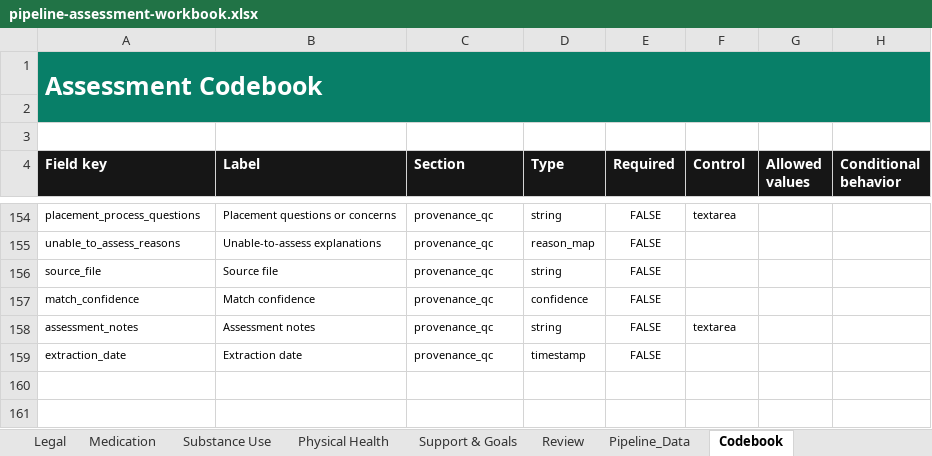
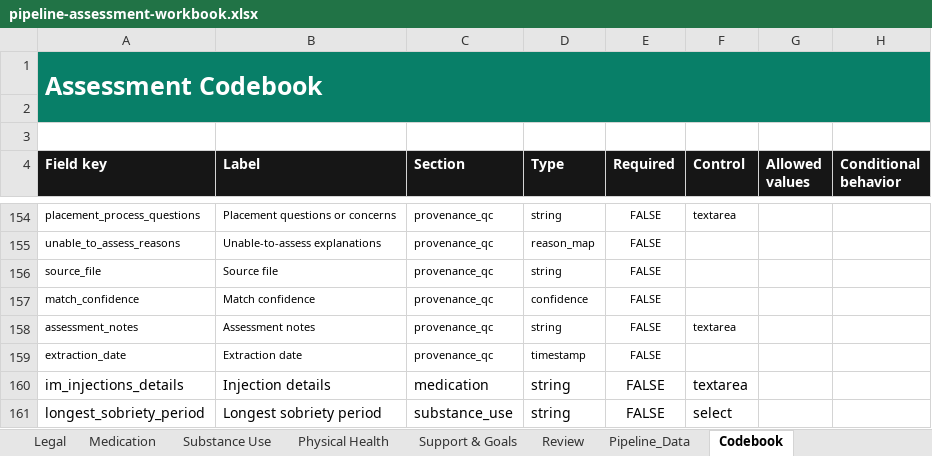
Before and after one commit to 3wilsoneric/pipeline-app, an Excel workbook: public/templates/pipeline-assessment-workbook.xlsx, sheet Codebook, drawn as a sheet; only a part is shown, gaps mark what is left out; values as stored, in another font and other column widths than the file's, no borders; the diff names each change by its address in the sheet, - before the commit and + after, or states it on an @@ line.

```diff
--- a/public/templates/pipeline-assessment-workbook.xlsx (sheet Codebook)
+++ b/public/templates/pipeline-assessment-workbook.xlsx (sheet Codebook)
+row 160: im_injections_details | Injection details | medication | string | FALSE | textarea
+row 161: longest_sobriety_period | Longest sobriety period | substance_use | string | FALSE | select
```
Also changed, not shown: sheet Pipeline_Data, sheet Medication, sheet Substance Use, 29 other files.
